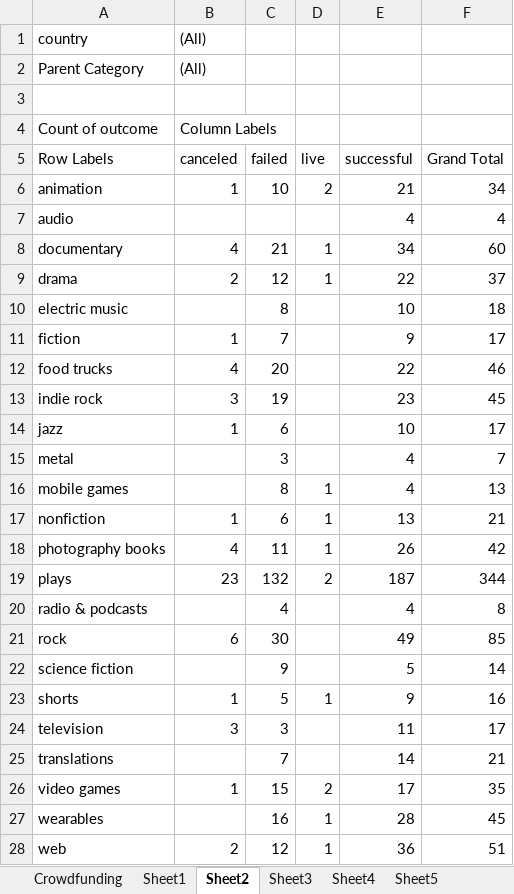
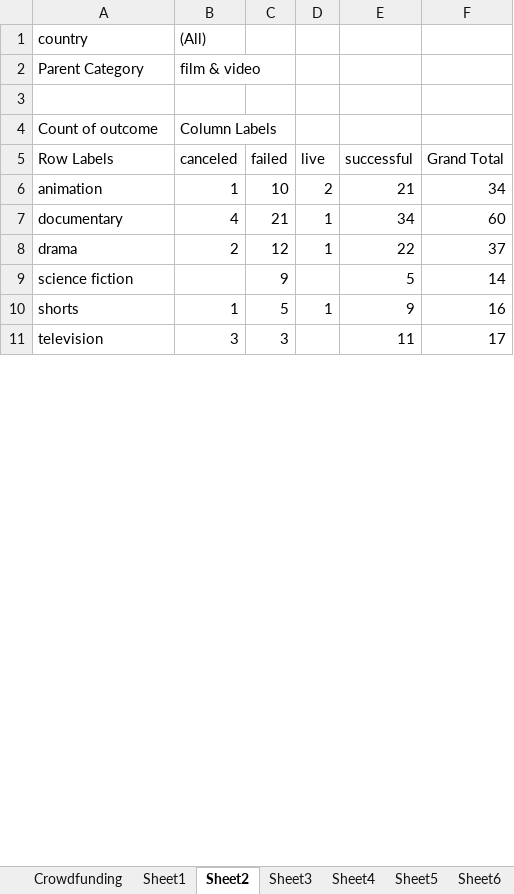
Before and after one commit to johnjamesktm/uoft-data-analytics, an Excel workbook: excel-challenge/CrowdFundingBook.xlsx, sheet Sheet2, drawn as a sheet; only a part is shown; values as stored, in another font and other column widths than the file's, no borders; charts and pictures not drawn; the diff covers the shown part only; the diff names each change by its address in the sheet, - before the commit and + after, or states it on an @@ line.

```diff
--- a/excel-challenge/CrowdFundingBook.xlsx (sheet Sheet2)
+++ b/excel-challenge/CrowdFundingBook.xlsx (sheet Sheet2)
+sheet tab: Sheet6
-B2 (canceled): (All)
+B2 (canceled): film & video
-row 7: audio |  |  |  | 4 | 4
-row 10: electric music |  | 8 |  | 10 | 18
-row 11: fiction | 1 | 7 |  | 9 | 17
-row 12: food trucks | 4 | 20 |  | 22 | 46
-row 13: indie rock | 3 | 19 |  | 23 | 45
-row 14: jazz | 1 | 6 |  | 10 | 17
-row 15: metal |  | 3 |  | 4 | 7
-row 16: mobile games |  | 8 | 1 | 4 | 13
-row 17: nonfiction | 1 | 6 | 1 | 13 | 21
-row 18: photography books | 4 | 11 | 1 | 26 | 42
-row 19: plays | 23 | 132 | 2 | 187 | 344
-row 20: radio & podcasts |  | 4 |  | 4 | 8
-row 21: rock | 6 | 30 |  | 49 | 85
-row 25: translations |  | 7 |  | 14 | 21
-row 26: video games | 1 | 15 | 2 | 17 | 35
-row 27: wearables |  | 16 | 1 | 28 | 45
-row 28: web | 2 | 12 | 1 | 36 | 51
```
Also changed, not shown: 1 removed row and 5 edited cells elsewhere in this sheet, sheet Sheet5, other sheet tabs, charts or pictures.
